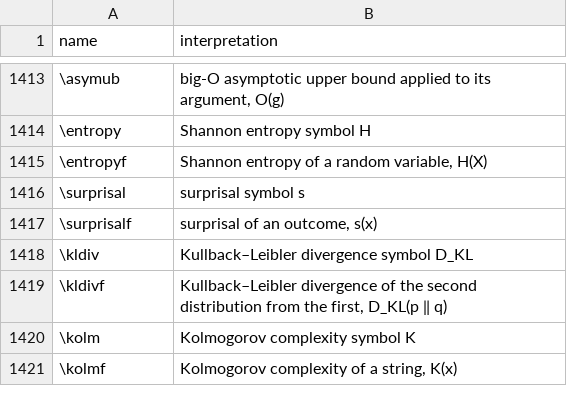
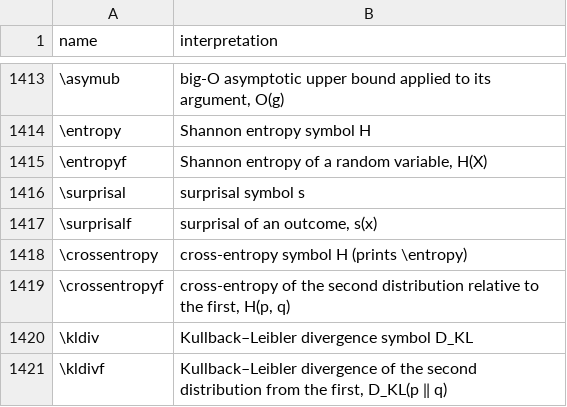
Before and after one commit to Morrison-Lab/macros, a TSV file: interpretations.tsv, drawn as a sheet; only a part is shown, gaps mark what is left out; the shorter side is filled out with more unchanged rows.

```diff
--- a/interpretations.tsv
+++ b/interpretations.tsv
@@ -1417,2 +1417,4 @@ name	interpretation
 \surprisalf	surprisal of an outcome, s(x)
+\crossentropy	cross-entropy symbol H (prints \entropy)
+\crossentropyf	cross-entropy of the second distribution relative to the first, H(p, q)
 \kldiv	Kullback–Leibler divergence symbol D_KL
```
Also changed, not shown: 3 other files.
